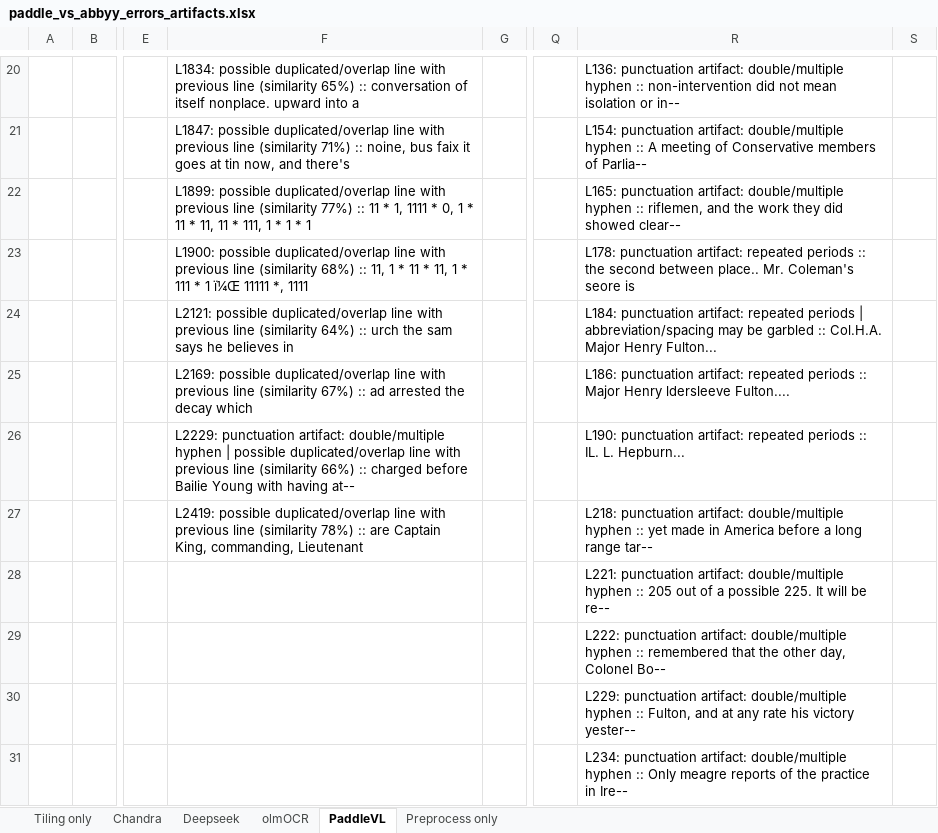
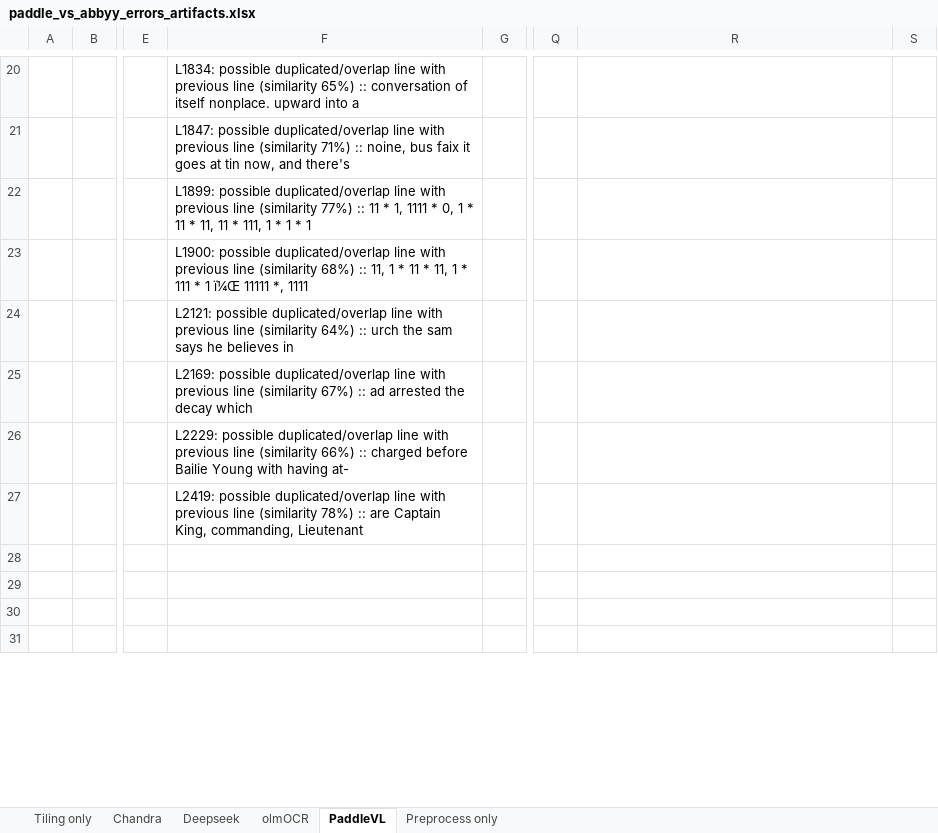
Before and after one commit to crkn-rcdr/OCR-Tool, an Excel workbook: test-results/paddle_vs_abbyy_errors_artifacts.xlsx, sheet PaddleVL, drawn as a sheet; only a part is shown, gaps mark what is left out; values as stored, in another font and other column widths than the file's, no borders; the diff covers the shown part only; the diff names each change by its address in the sheet, - before the commit and + after, or states it on an @@ line.

```diff
--- a/test-results/paddle_vs_abbyy_errors_artifacts.xlsx (sheet PaddleVL)
+++ b/test-results/paddle_vs_abbyy_errors_artifacts.xlsx (sheet PaddleVL)
-R20: L136: punctuation artifact: double/multiple hyphen :: non-intervention did not mean isolation or in--
+R20: (empty)
-R21: L154: punctuation artifact: double/multiple hyphen :: A meeting of Conservative members of Parlia--
+R21: (empty)
-R22: L165: punctuation artifact: double/multiple hyphen :: riflemen, and the work they did showed clear--
+R22: (empty)
-R23: L178: punctuation artifact: repeated periods :: the second between place.. Mr. Coleman's seore is
+R23: (empty)
-R24: L184: punctuation artifact: repeated periods | abbreviation/spacing may be garbled :: Col.H.A. Major Henry Fulton...
+R24: (empty)
-R25: L186: punctuation artifact: repeated periods :: Major Henry ldersleeve Fulton....
+R25: (empty)
-F26: L2229: punctuation artifact: double/multiple hyphen | possible duplicated/overlap line with previous line (similarity 66%) :: charged before Bailie Young with having at--
+F26: L2229: possible duplicated/overlap line with previous line (similarity 66%) :: charged before Bailie Young with having at-
-R26: L190: punctuation artifact: repeated periods :: IL. L. Hepburn...
+R26: (empty)
-R27: L218: punctuation artifact: double/multiple hyphen :: yet made in America before a long range tar--
+R27: (empty)
-R28: L221: punctuation artifact: double/multiple hyphen :: 205 out of a possible 225. It will be re--
+R28: (empty)
-R29: L222: punctuation artifact: double/multiple hyphen :: remembered that the other day, Colonel Bo--
+R29: (empty)
-R30: L229: punctuation artifact: double/multiple hyphen :: Fulton, and at any rate his victory yester--
+R30: (empty)
-R31: L234: punctuation artifact: double/multiple hyphen :: Only meagre reports of the practice in Ire--
+R31: (empty)
```
Also changed, not shown: other rows of this sheet, sheet Tiling only, sheet Deepseek, sheet olmOCR, sheet Chandra, 6 other files.
